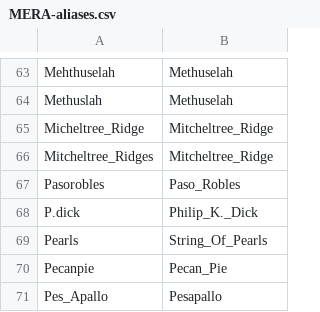
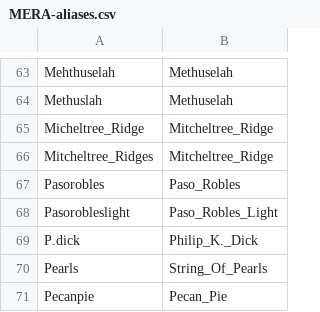
Before and after one commit to wkiri/MTE, a CSV file: ref/MER/MERA-aliases.csv, drawn as a sheet; only a part is shown, gaps mark what is left out; the shorter side is filled out with more unchanged rows.

Commit message:
Add another alias. (#42)

```diff
--- a/ref/MER/MERA-aliases.csv
+++ b/ref/MER/MERA-aliases.csv
@@ -67,2 +67,3 @@ Mitcheltree_Ridges,Mitcheltree_Ridge
 Pasorobles,Paso_Robles
+Pasorobleslight,Paso_Robles_Light
 P.dick,Philip_K._Dick
```
